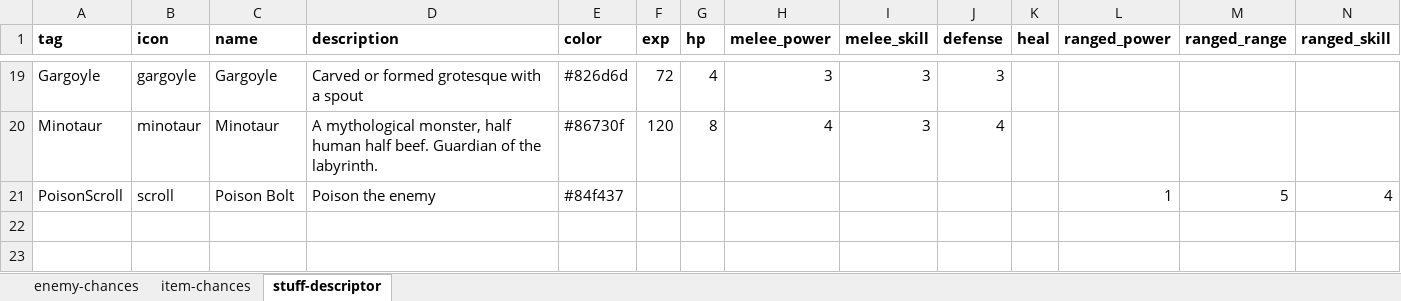
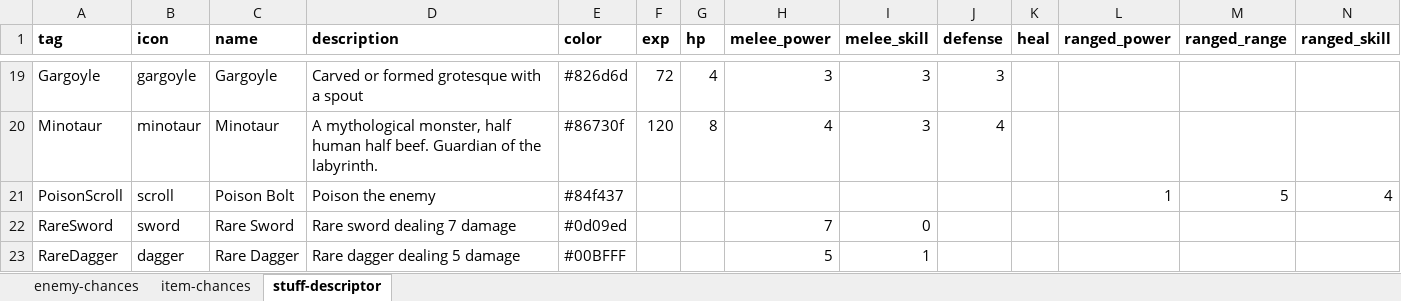
Before and after one commit to snorrwe/rogue-boi, an Excel workbook: rogue-boi-core/assets/game-config.xlsx, sheet stuff-descriptor, drawn as a sheet; only a part is shown, gaps mark what is left out; values as stored, in another font and other column widths than the file's, no borders; rows hold the shown columns only; the diff names each change by its address in the sheet, - before the commit and + after, or states it on an @@ line.

Commit message:
Add rare weapons to level 3

```diff
--- a/rogue-boi-core/assets/game-config.xlsx (sheet stuff-descriptor)
+++ b/rogue-boi-core/assets/game-config.xlsx (sheet stuff-descriptor)
+row 22: RareSword | sword | Rare Sword | Rare sword dealing 7 damage | #0d09ed |  |  | 7 | 0
+row 23: RareDagger | dagger | Rare Dagger | Rare dagger dealing 5 damage | #00BFFF |  |  | 5 | 1
```
Also changed, not shown: sheet item-chances, 2 other files.
